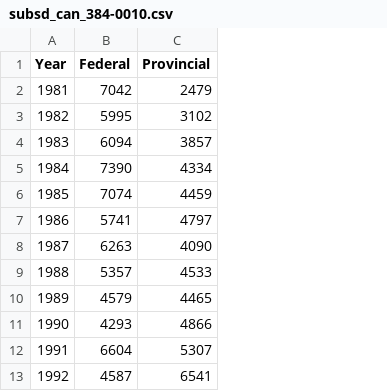
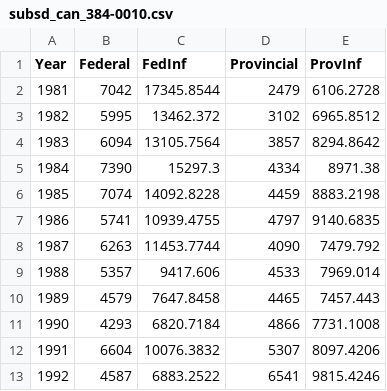
Before and after one commit to pcclarke/3pats, a CSV file: data/2016/01/subsd_can_384-0010.csv, drawn as a sheet; only a part is shown; the diff names each change by its address in the sheet, - before the commit and + after, or states it on an @@ line.

Commit message:
Added new inflation-adjusted data

```diff
--- a/data/2016/01/subsd_can_384-0010.csv
+++ b/data/2016/01/subsd_can_384-0010.csv
+column C (FedInf), rows 2-13: 17345.8544 | 13462.372 | 13105.7564 | 15297.3 | 14092.8228 | 10939.4755 | 11453.7744 | 9417.606 | 7647.8458 | 6820.7184 | 10076.3832 | 6883.2522
+column E (ProvInf), rows 2-13: 6106.2728 | 6965.8512 | 8294.8642 | 8971.38 | 8883.2198 | 9140.6835 | 7479.792 | 7969.014 | 7457.443 | 7731.1008 | 8097.4206 | 9815.4246
```
Also changed, not shown: data/2016/01/subsd_can_384-0032.csv, 1 other file.
